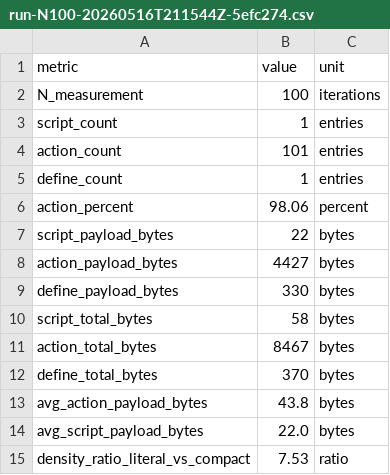
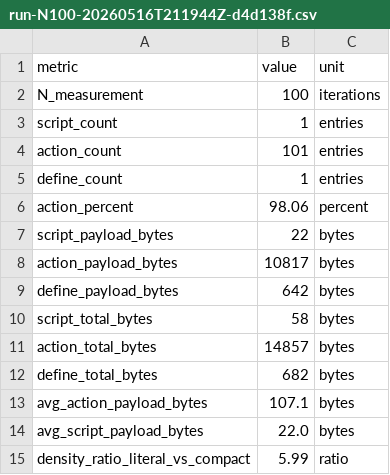
Before and after one commit to alvaroNCubo/puppeteer-papers, a CSV file: data/lab04-eshop/run-N100-20260516T211944Z-d4d138f.csv (was data/lab04-eshop/run-N100-20260516T211544Z-5efc274.csv), drawn as a sheet.

```diff
--- a/data/lab04-eshop/run-N100-20260516T211544Z-5efc274.csv
+++ b/data/lab04-eshop/run-N100-20260516T211944Z-d4d138f.csv
@@ -7,9 +7,9 @@ action_percent,98.06,percent
 script_payload_bytes,22,bytes
-action_payload_bytes,4427,bytes
-define_payload_bytes,330,bytes
+action_payload_bytes,10817,bytes
+define_payload_bytes,642,bytes
 script_total_bytes,58,bytes
-action_total_bytes,8467,bytes
-define_total_bytes,370,bytes
-avg_action_payload_bytes,43.8,bytes
+action_total_bytes,14857,bytes
+define_total_bytes,682,bytes
+avg_action_payload_bytes,107.1,bytes
 avg_script_payload_bytes,22.0,bytes
-density_ratio_literal_vs_compact,7.53,ratio
+density_ratio_literal_vs_compact,5.99,ratio
```
Also changed, not shown: data/lab04-eshop/run-N1000-20260516T211944Z-d4d138f.csv, 1 other file.
